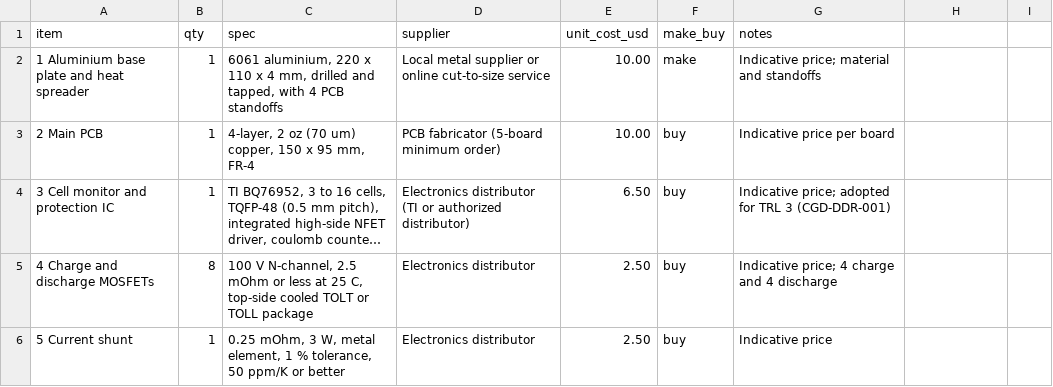
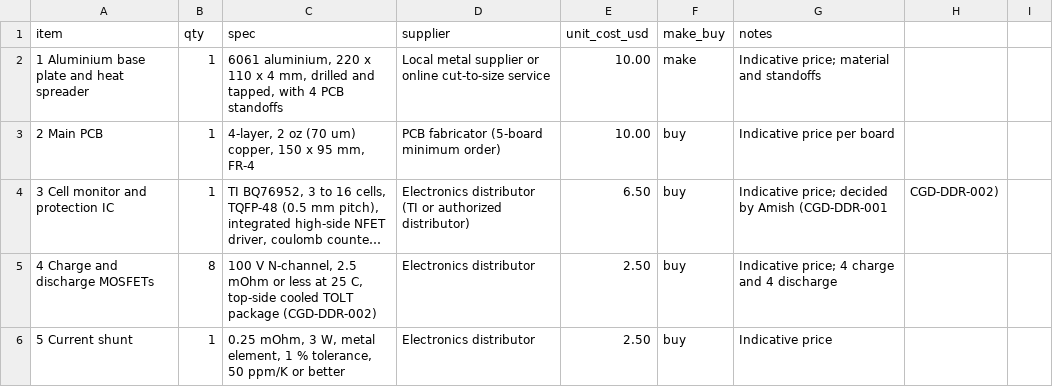
Before and after one commit to BoujeeEnjinia1701/cellguard, a CSV file: bom/bom.csv, drawn as a sheet; only a part is shown; long unchanged cells end in …; the diff covers the shown part only; the diff names each change by its address in the sheet, - before the commit and + after, or states it on an @@ line.

```diff
--- a/bom/bom.csv
+++ b/bom/bom.csv
-G4 (notes): Indicative price; adopted for TRL 3 (CGD-DDR-001)
+G4 (notes): Indicative price; decided by Amish (CGD-DDR-001
-H4: (empty)
+H4: CGD-DDR-002)
-C5 (spec): …cooled TOLT or TOLL package
+C5 (spec): …cooled TOLT package (CGD-DDR-002)
```
Also changed, not shown: 6 edited cells elsewhere in this file, docs/04-calcs/results.csv, 35 other files.
